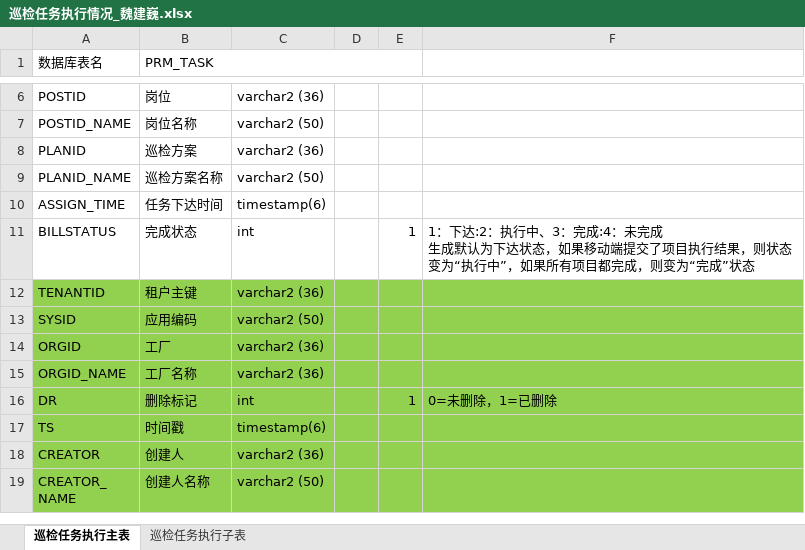
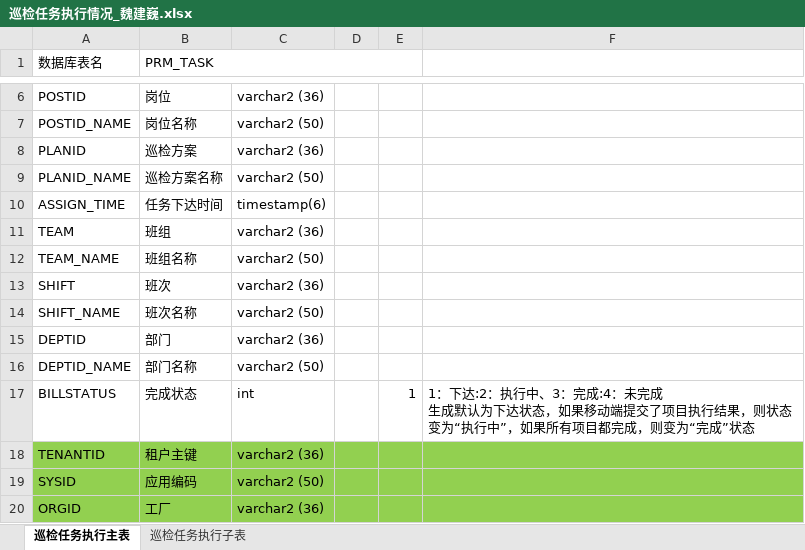
Before and after one commit to zhangxmk/mes-prm, an Excel workbook: mes-prm-core/表结构设计/巡检任务执行情况/巡检任务执行情况_魏建巍.xlsx, sheet 巡检任务执行主表, drawn as a sheet; only a part is shown, gaps mark what is left out; the shorter side is filled out with more unchanged rows; values as stored, in another font and other column widths than the file's, no borders; the diff names each change by its address in the sheet, - before the commit and + after, or states it on an @@ line.

```diff
--- a/mes-prm-core/表结构设计/巡检任务执行情况/巡检任务执行情况_魏建巍.xlsx (sheet 巡检任务执行主表)
+++ b/mes-prm-core/表结构设计/巡检任务执行情况/巡检任务执行情况_魏建巍.xlsx (sheet 巡检任务执行主表)
+row 11: TEAM | 班组 | varchar2 (36)
+row 12: TEAM_NAME | 班组名称 | varchar2 (50)
+row 13: SHIFT | 班次 | varchar2 (36)
+row 14: SHIFT_NAME | 班次名称 | varchar2 (50)
+row 15: DEPTID | 部门 | varchar2 (36)
+row 16: DEPTID_NAME | 部门名称 | varchar2 (50)
```
Also changed, not shown: sheet 巡检任务执行子表, mes-prm-core/表结构设计/临时任务/临时巡检任务_郭俊.xlsx, mes-prm-core/表结构设计/巡检区域/巡检区域_王珂.xlsx, 9 other files.
